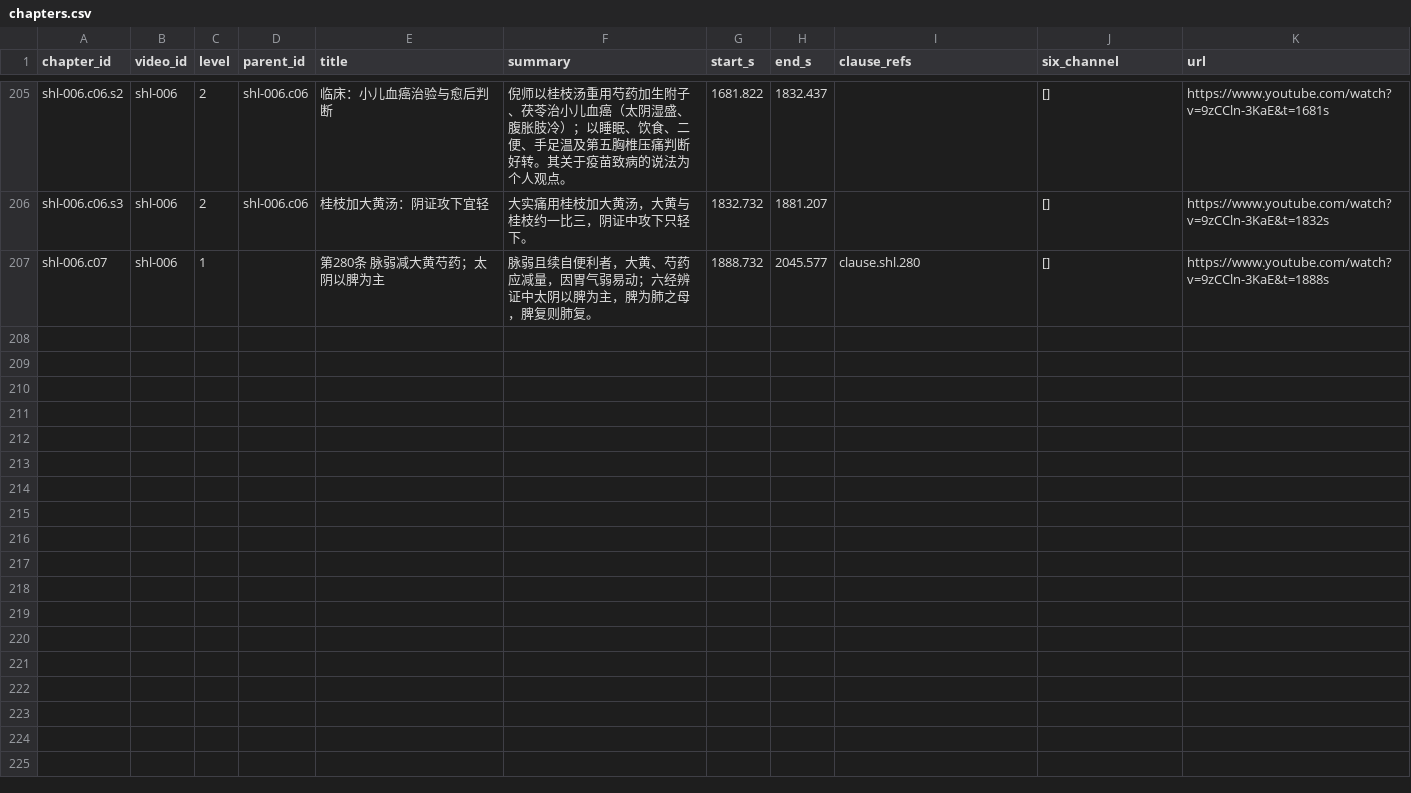
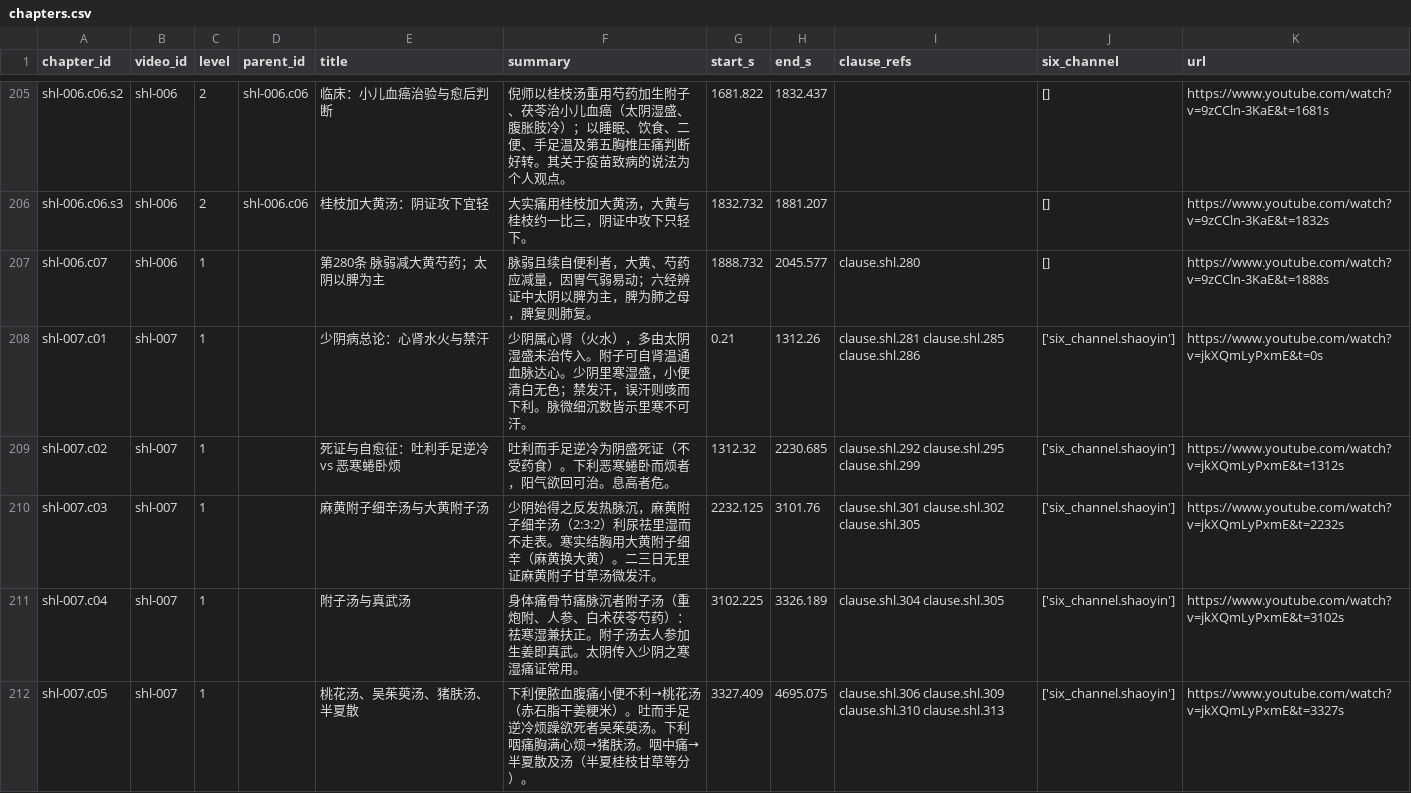
Before and after one commit to China-li-bai/tcm-video-kb, a CSV file: data/knowledge/_index/chapters.csv, drawn as a sheet; only a part is shown, gaps mark what is left out; the diff covers the shown part only; the diff names each change by its address in the sheet, - before the commit and + after, or states it on an @@ line.

Commit message:
knowledge(shl-007): annotate 少阴病 — 麻黄附子细辛、附子/真武、白通与四逆
11 windows → chapters/entities/KPs; strict build 0 errors.
Covers 禁汗、麻黄细辛附子/大黄附子、附子汤真武、桃花/吴茱萸/猪肤/半夏散、
白通及加猪胆汁、通脉四逆、四逆散、急下与胸中实.

```diff
--- a/data/knowledge/_index/chapters.csv
+++ b/data/knowledge/_index/chapters.csv
+row 208: shl-007.c01 | shl-007 | 1 |  | 少阴病总论：心肾水火与禁汗 | 少阴属心肾（火水），多由太阴湿盛未治传入。附子可自肾温通血脉达心。少阴里寒湿盛，小便清白无色；禁发汗，误汗则咳而下利。脉微细沉数皆示里寒不可汗。 | 0.21 | 1312.26 | clause.shl.281 clause.shl.285 clause.shl.286 | ['six_channel.shaoyin'] | https://www.youtube.com/watch?v=jkXQmLyPxmE&t=0s
+row 209: shl-007.c02 | shl-007 | 1 |  | 死证与自愈征：吐利手足逆冷 vs 恶寒蜷卧烦 | 吐利而手足逆冷为阴盛死证（不受药食）。下利恶寒蜷卧而烦者，阳气欲回可治。息高者危。 | 1312.32 | 2230.685 | clause.shl.292 clause.shl.295 clause.shl.299 | ['six_channel.shaoyin'] | https://www.youtube.com/watch?v=jkXQmLyPxmE&t=1312s
+row 210: shl-007.c03 | shl-007 | 1 |  | 麻黄附子细辛汤与大黄附子汤 | 少阴始得之反发热脉沉，麻黄附子细辛汤（2:3:2）利尿祛里湿而不走表。寒实结胸用大黄附子细辛（麻黄换大黄）。二三日无里证麻黄附子甘草汤微发汗。 | 2232.125 | 3101.76 | clause.shl.301 clause.shl.302 clause.shl.305 | ['six_channel.shaoyin'] | https://www.youtube.com/watch?v=jkXQmLyPxmE&t=2232s
+row 211: shl-007.c04 | shl-007 | 1 |  | 附子汤与真武汤 | 身体痛骨节痛脉沉者附子汤（重炮附、人参、白术茯苓芍药）：祛寒湿兼扶正。附子汤去人参加生姜即真武。太阴传入少阴之寒湿痛证常用。 | 3102.225 | 3326.189 | clause.shl.304 clause.shl.305 | ['six_channel.shaoyin'] | https://www.youtube.com/watch?v=jkXQmLyPxmE&t=3102s
+row 212: shl-007.c05 | shl-007 | 1 |  | 桃花汤、吴茱萸汤、猪肤汤、半夏散 | 下利便脓血腹痛小便不利→桃花汤（赤石脂干姜粳米）。吐而手足逆冷烦躁欲死者吴茱萸汤。下利咽痛胸满心烦→猪肤汤。咽中痛→半夏散及汤（半夏桂枝甘草等分）。 | 3327.409 | 4695.075 | clause.shl.306 clause.shl.309 clause.shl.310 clause.shl.313 | ['six_channel.shaoyin'] | https://www.youtube.com/watch?v=jkXQmLyPxmE&t=3327s
```
Also changed, not shown: 4 added rows elsewhere in this file, 12 other files.
